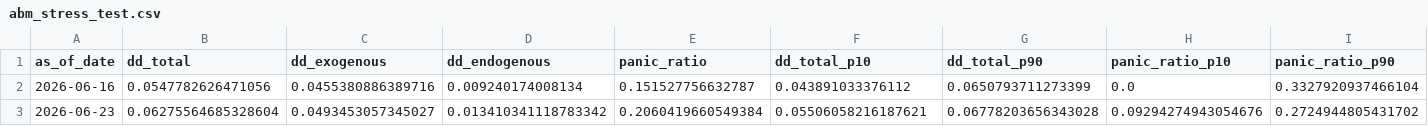
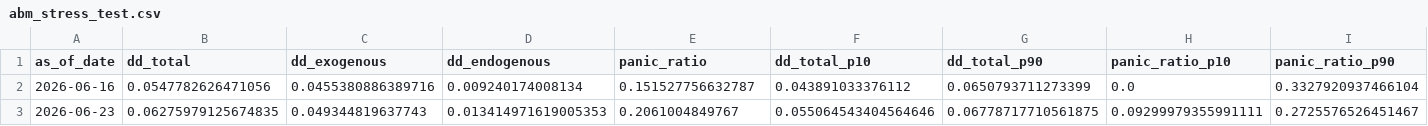
Before and after one commit to cuocsongthinhvuong8868-sketch/onl_quant-platform, a CSV file: data_lake/abm_stress_test.csv, drawn as a sheet; only a part is shown; the diff names each change by its address in the sheet, - before the commit and + after, or states it on an @@ line.

```diff
--- a/data_lake/abm_stress_test.csv
+++ b/data_lake/abm_stress_test.csv
-B3 (dd_total): 0.06275564685328604
+B3 (dd_total): 0.06275979125674835
-C3 (dd_exogenous): 0.0493453057345027
+C3 (dd_exogenous): 0.049344819637743
-D3 (dd_endogenous): 0.013410341118783342
+D3 (dd_endogenous): 0.013414971619005353
-E3 (panic_ratio): 0.2060419660549384
+E3 (panic_ratio): 0.2061004849767
-F3 (dd_total_p10): 0.05506058216187621
+F3 (dd_total_p10): 0.055064543404564646
-G3 (dd_total_p90): 0.06778203656343028
+G3 (dd_total_p90): 0.06778717710561875
-H3 (panic_ratio_p10): 0.09294274943054676
+H3 (panic_ratio_p10): 0.09299979355991111
-I3 (panic_ratio_p90): 0.2724944805431702
+I3 (panic_ratio_p90): 0.2725576526451467
```
Also changed, not shown: data_lake/abm_behavioral_state.csv, data_lake/abm_latent_state.csv.
